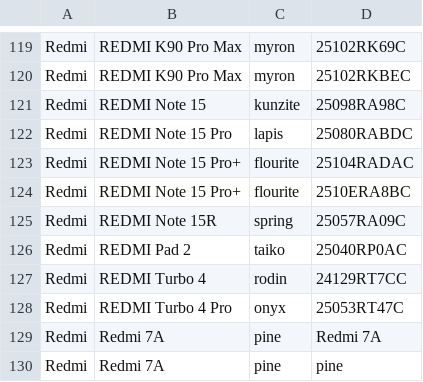
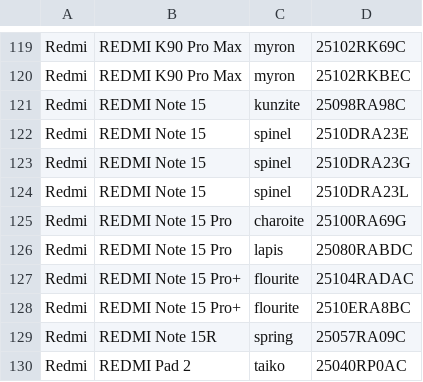
Before and after one commit to parserpp/get_android_data, a CSV file: data/mi_gms_devices.csv, drawn as a sheet; only a part is shown, gaps mark what is left out; the shorter side is filled out with more unchanged rows.

```diff
--- a/data/mi_gms_devices.csv
+++ b/data/mi_gms_devices.csv
@@ -121,2 +121,6 @@ Redmi,REDMI K90 Pro Max,myron,25102RKBEC
 Redmi,REDMI Note 15,kunzite,25098RA98C
+Redmi,REDMI Note 15,spinel,2510DRA23E
+Redmi,REDMI Note 15,spinel,2510DRA23G
+Redmi,REDMI Note 15,spinel,2510DRA23L
+Redmi,REDMI Note 15 Pro,charoite,25100RA69G
 Redmi,REDMI Note 15 Pro,lapis,25080RABDC
```
